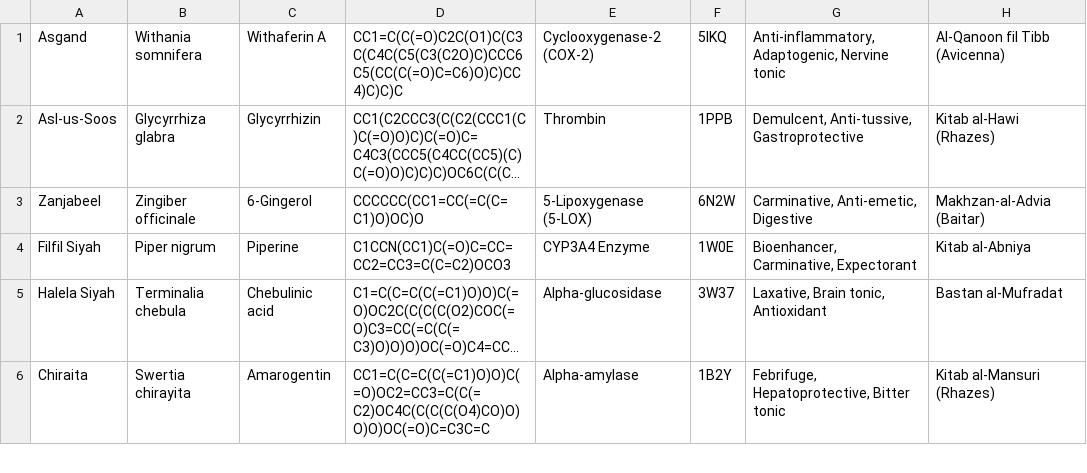
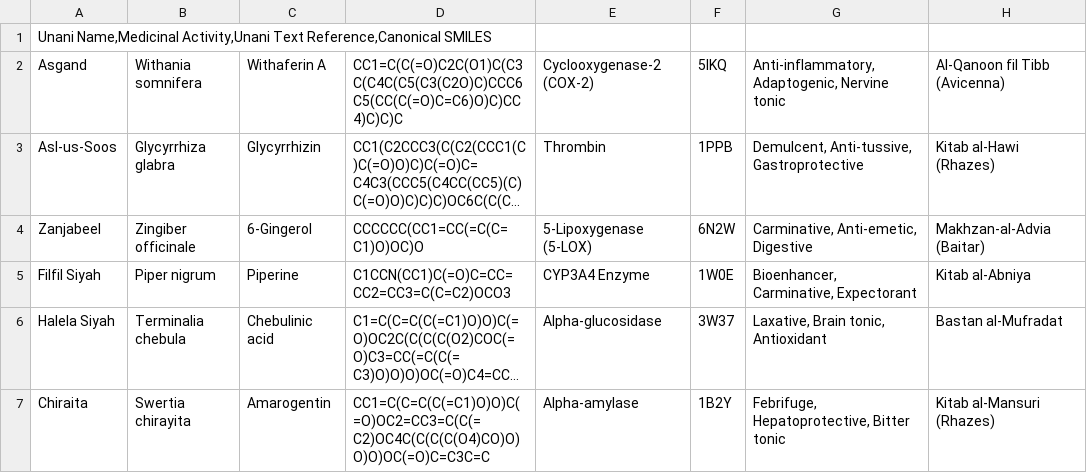
Before and after one commit to shagufta160405-maker/Medicinal-Plant-Docking-2, a CSV file: unani_data.csv, drawn as a sheet; only a part is shown; long unchanged cells end in ….

Commit message:
Update unani_data.csv

```diff
--- a/unani_data.csv
+++ b/unani_data.csv
@@ -1 +1,2 @@
+Unani Name,Medicinal Activity,Unani Text Reference,Canonical SMILES
 Asgand	Withania somnifera	Withaferin A	CC1=C(C(=O)C2C(O1)C(C3C(C4C(C5(C3(C2O)C)CCC6C5(CC(C(=O)C=C6)O)C)CC4)C)C)C	Cyclooxygenase-2 (COX-2)	5IKQ	Anti-inflammatory, Adaptogenic, Nervine tonic	Al-Qanoon fil Tibb (Avicenna)
```
